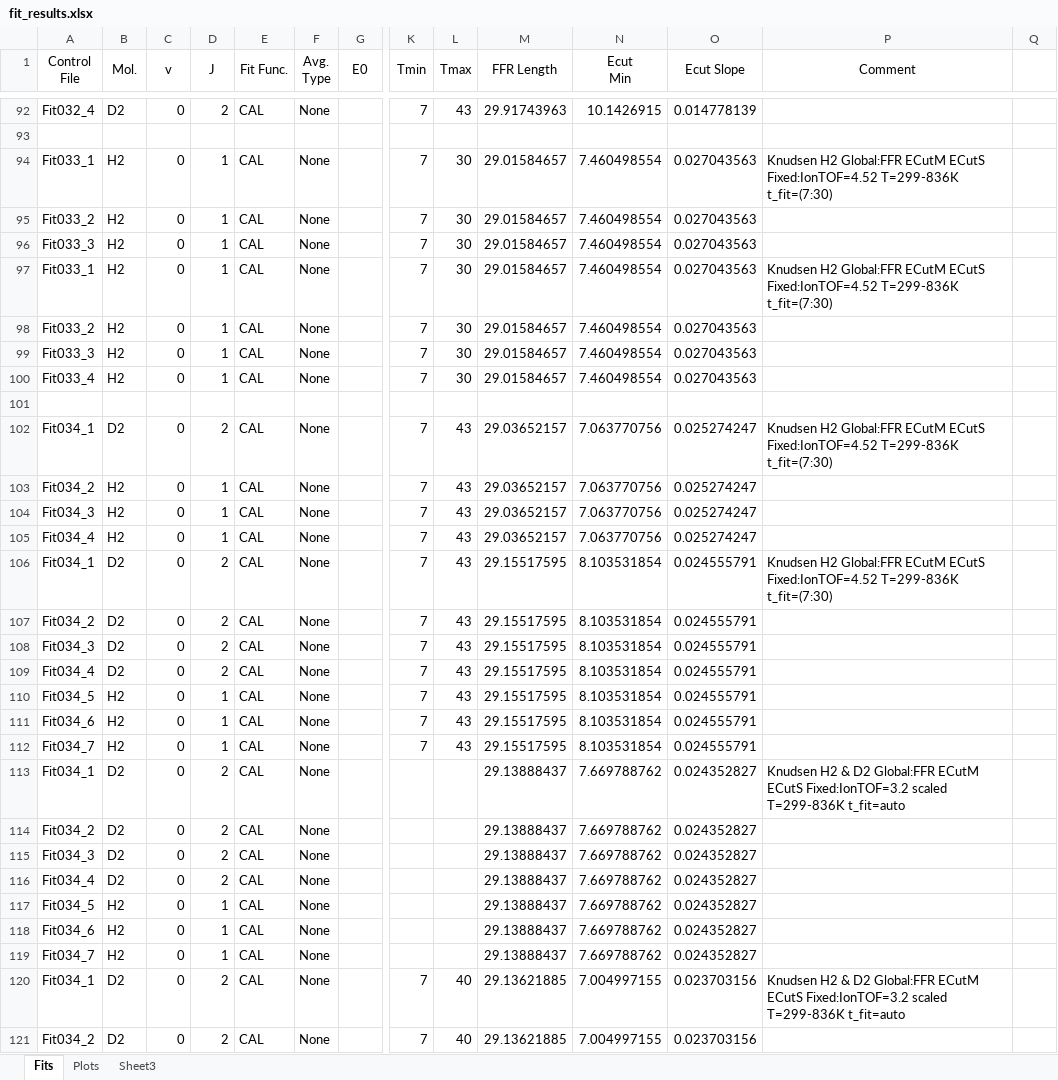
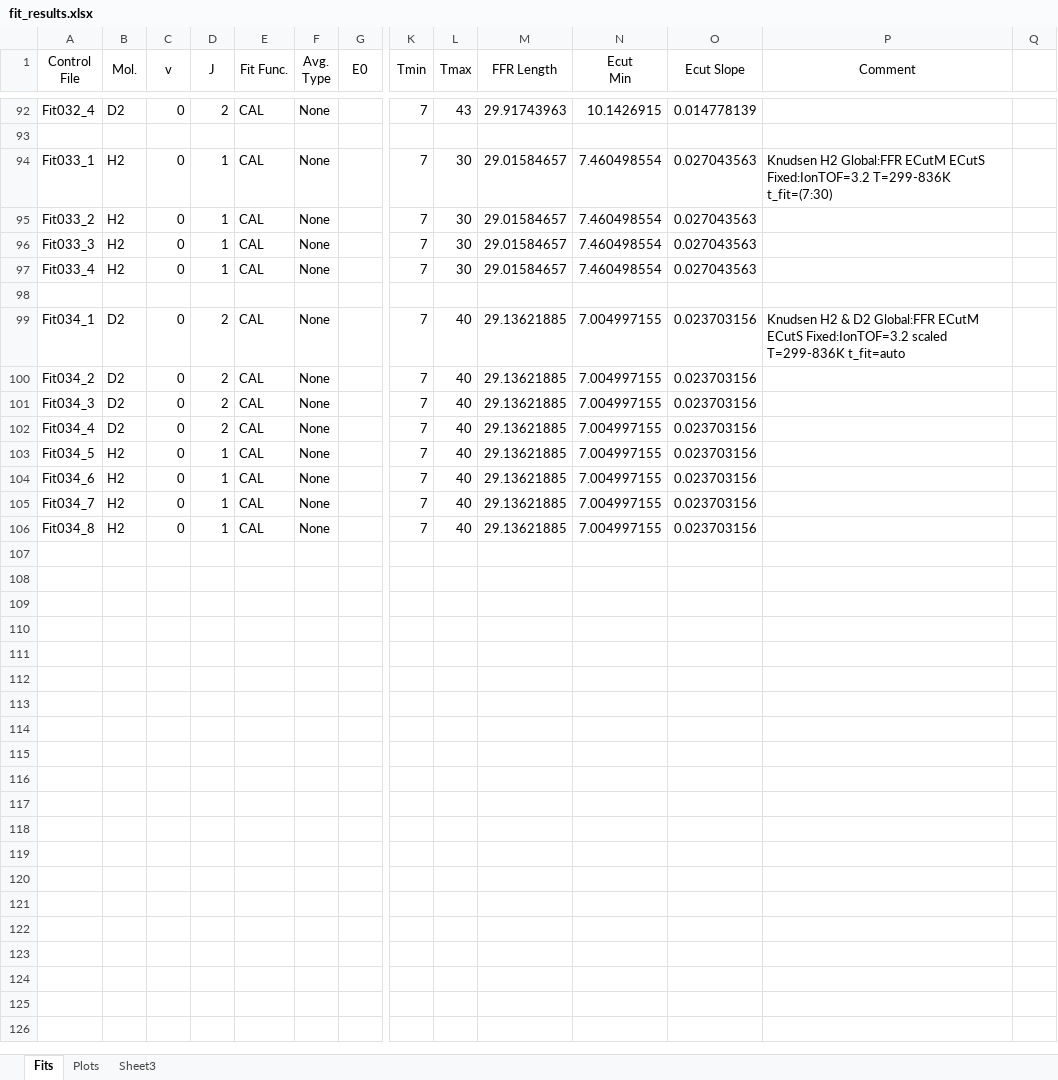
Before and after one commit to auerbach/Desorption_TOF_Fit, an Excel workbook: Fits/fit_results.xlsx, sheet Fits, drawn as a sheet; only a part is shown, gaps mark what is left out; the shorter side is filled out with more unchanged rows; values as stored, in another font and other column widths than the file's, no borders; rows hold the shown columns only; the diff names each change by its address in the sheet, - before the commit and + after, or states it on an @@ line.

```diff
--- a/Fits/fit_results.xlsx (sheet Fits)
+++ b/Fits/fit_results.xlsx (sheet Fits)
-P94 (Comment): …ECutM ECutS Fixed:IonTOF=4.52 T=299-836K t_fit=(7:30)
+P94 (Comment): …ECutM ECutS Fixed:IonTOF=3.2 T=299-836K t_fit=(7:30)
-row 95: Fit033_2 | H2 | 0 | 1 | CAL | None |  | 7 | 30 | 29.01584657 | 7.460498554 | 0.027043563
-row 96: Fit033_3 | H2 | 0 | 1 | CAL | None |  | 7 | 30 | 29.01584657 | 7.460498554 | 0.027043563
-row 97: Fit033_1 | H2 | 0 | 1 | CAL | None |  | 7 | 30 | 29.01584657 | 7.460498554 | 0.027043563 | Knudsen H2 Global:FFR ECutM ECutS Fixed:IonTOF=4.52 T=299-836K t_fit=(7:30)
-row 102: Fit034_1 | D2 | 0 | 2 | CAL | None |  | 7 | 43 | 29.03652157 | 7.063770756 | 0.025274247 | Knudsen H2 Global:FFR ECutM ECutS Fixed:IonTOF=4.52 T=299-836K t_fit=(7:30)
-row 103: Fit034_2 | H2 | 0 | 1 | CAL | None |  | 7 | 43 | 29.03652157 | 7.063770756 | 0.025274247
-row 104: Fit034_3 | H2 | 0 | 1 | CAL | None |  | 7 | 43 | 29.03652157 | 7.063770756 | 0.025274247
-row 105: Fit034_4 | H2 | 0 | 1 | CAL | None |  | 7 | 43 | 29.03652157 | 7.063770756 | 0.025274247
-row 106: Fit034_1 | D2 | 0 | 2 | CAL | None |  | 7 | 43 | 29.15517595 | 8.103531854 | 0.024555791 | Knudsen H2 Global:FFR ECutM ECutS Fixed:IonTOF=4.52 T=299-836K t_fit=(7:30)
-row 107: Fit034_2 | D2 | 0 | 2 | CAL | None |  | 7 | 43 | 29.15517595 | 8.103531854 | 0.024555791
-row 108: Fit034_3 | D2 | 0 | 2 | CAL | None |  | 7 | 43 | 29.15517595 | 8.103531854 | 0.024555791
-row 109: Fit034_4 | D2 | 0 | 2 | CAL | None |  | 7 | 43 | 29.15517595 | 8.103531854 | 0.024555791
-row 110: Fit034_5 | H2 | 0 | 1 | CAL | None |  | 7 | 43 | 29.15517595 | 8.103531854 | 0.024555791
-row 111: Fit034_6 | H2 | 0 | 1 | CAL | None |  | 7 | 43 | 29.15517595 | 8.103531854 | 0.024555791
-row 112: Fit034_7 | H2 | 0 | 1 | CAL | None |  | 7 | 43 | 29.15517595 | 8.103531854 | 0.024555791
-row 113: Fit034_1 | D2 | 0 | 2 | CAL | None |  |  |  | 29.13888437 | 7.669788762 | 0.024352827 | Knudsen H2 & D2 Global:FFR ECutM ECutS Fixed:IonTOF=3.2 scaled T=299-836K t_fit=auto
-row 114: Fit034_2 | D2 | 0 | 2 | CAL | None |  |  |  | 29.13888437 | 7.669788762 | 0.024352827
-row 115: Fit034_3 | D2 | 0 | 2 | CAL | None |  |  |  | 29.13888437 | 7.669788762 | 0.024352827
-row 116: Fit034_4 | D2 | 0 | 2 | CAL | None |  |  |  | 29.13888437 | 7.669788762 | 0.024352827
-row 117: Fit034_5 | H2 | 0 | 1 | CAL | None |  |  |  | 29.13888437 | 7.669788762 | 0.024352827
-row 118: Fit034_6 | H2 | 0 | 1 | CAL | None |  |  |  | 29.13888437 | 7.669788762 | 0.024352827
-row 119: Fit034_7 | H2 | 0 | 1 | CAL | None |  |  |  | 29.13888437 | 7.669788762 | 0.024352827
```
Also changed, not shown: 1 other file.
